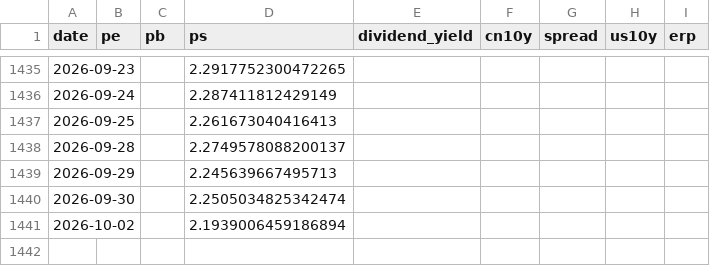
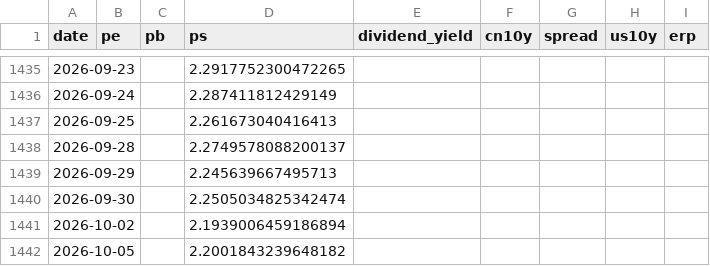
Before and after one commit to wangwentao557/investment-dashboard, a CSV file: data/history/hk_internet.csv, drawn as a sheet; only a part is shown, gaps mark what is left out; the diff names each change by its address in the sheet, - before the commit and + after, or states it on an @@ line.

```diff
--- a/data/history/hk_internet.csv
+++ b/data/history/hk_internet.csv
+row 1442: 2026-10-05 |  |  | 2.2001843239648182
```
Also changed, not shown: data/history/ndx.csv, data/history/spx.csv, 13 other files.
